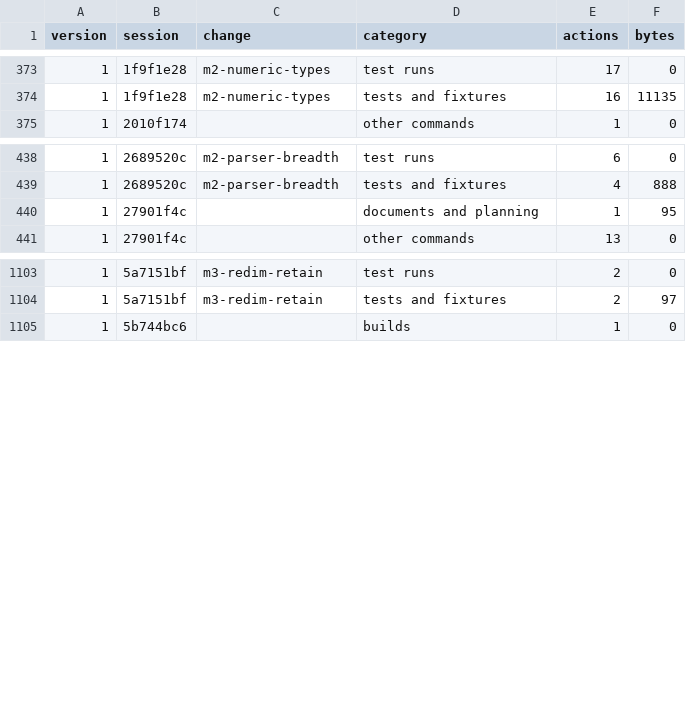
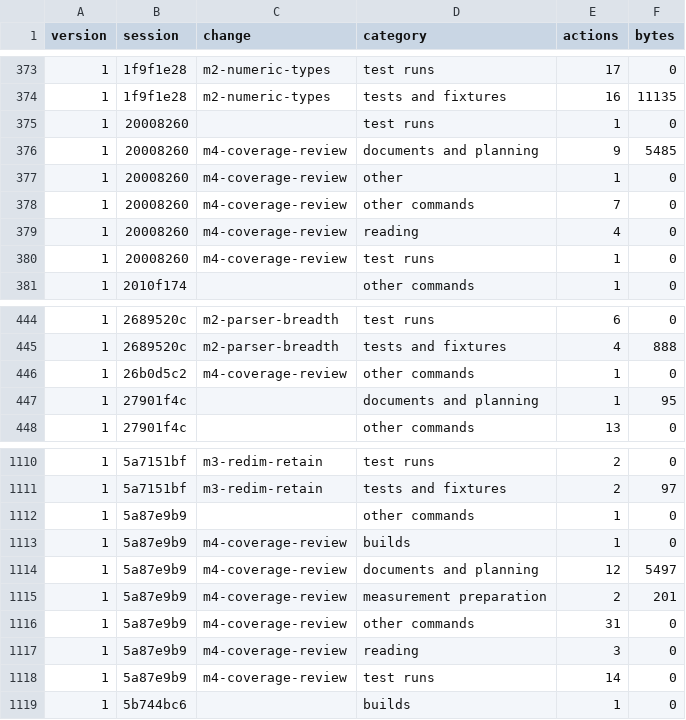
Before and after one commit to davidshq/QB64Rust, a CSV file: tools/testtime/activity.csv, drawn as a sheet; only a part is shown, gaps mark what is left out.

```diff
--- a/tools/testtime/activity.csv
+++ b/tools/testtime/activity.csv
@@ -374,2 +374,8 @@ version,session,change,category,actions,bytes
 1,1f9f1e28,m2-numeric-types,tests and fixtures,16,11135
+1,20008260,,test runs,1,0
+1,20008260,m4-coverage-review,documents and planning,9,5485
+1,20008260,m4-coverage-review,other,1,0
+1,20008260,m4-coverage-review,other commands,7,0
+1,20008260,m4-coverage-review,reading,4,0
+1,20008260,m4-coverage-review,test runs,1,0
 1,2010f174,,other commands,1,0
@@ -439,2 +445,3 @@ version,session,change,category,actions,bytes
 1,2689520c,m2-parser-breadth,tests and fixtures,4,888
+1,26b0d5c2,m4-coverage-review,other commands,1,0
 1,27901f4c,,documents and planning,1,95
@@ -1104,2 +1111,9 @@ version,session,change,category,actions,bytes
 1,5a7151bf,m3-redim-retain,tests and fixtures,2,97
+1,5a87e9b9,,other commands,1,0
+1,5a87e9b9,m4-coverage-review,builds,1,0
+1,5a87e9b9,m4-coverage-review,documents and planning,12,5497
+1,5a87e9b9,m4-coverage-review,measurement preparation,2,201
+1,5a87e9b9,m4-coverage-review,other commands,31,0
+1,5a87e9b9,m4-coverage-review,reading,3,0
+1,5a87e9b9,m4-coverage-review,test runs,14,0
 1,5b744bc6,,builds,1,0
```
Also changed, not shown: tools/testtime/changes.csv, tools/testtime/runs.csv, 9 other files.
